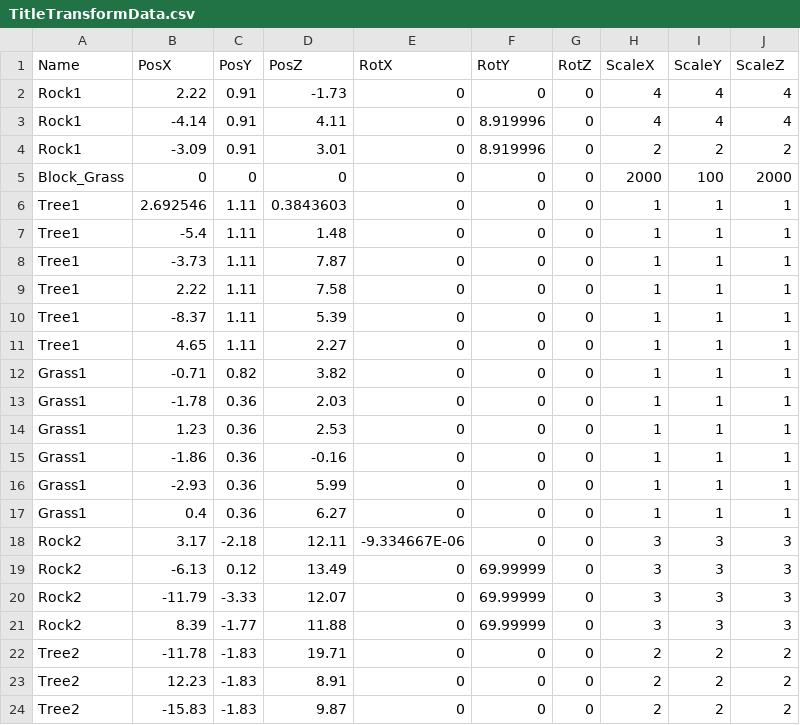
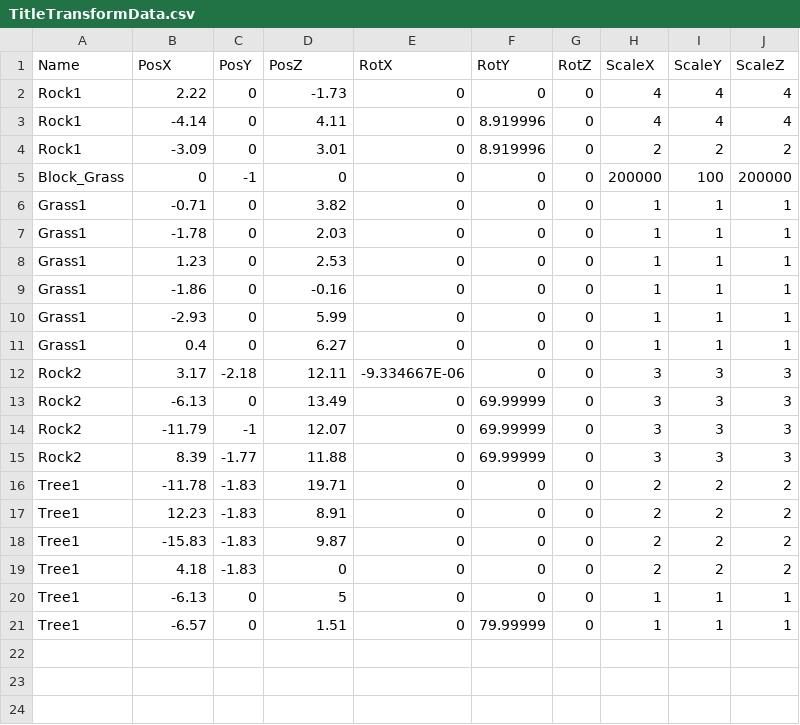
Before and after one commit to lovecap7/UnityEditer, a CSV file: MyUnityEditer/Assets/TitleTransformData.csv, drawn as a sheet.

```diff
--- a/MyUnityEditer/Assets/TitleTransformData.csv
+++ b/MyUnityEditer/Assets/TitleTransformData.csv
@@ -1,24 +1,21 @@
 Name,PosX,PosY,PosZ,RotX,RotY,RotZ,ScaleX,ScaleY,ScaleZ
-Rock1,2.22,0.91,-1.73,0,0,0,4,4,4
-Rock1,-4.14,0.91,4.11,0,8.919996,0,4,4,4
-Rock1,-3.09,0.91,3.01,0,8.919996,0,2,2,2
-Block_Grass,0,0,0,0,0,0,2000,100,2000
-Tree1,2.692546,1.11,0.3843603,0,0,0,1,1,1
-Tree1,-5.4,1.11,1.48,0,0,0,1,1,1
-Tree1,-3.73,1.11,7.87,0,0,0,1,1,1
-Tree1,2.22,1.11,7.58,0,0,0,1,1,1
-Tree1,-8.37,1.11,5.39,0,0,0,1,1,1
-Tree1,4.65,1.11,2.27,0,0,0,1,1,1
-Grass1,-0.71,0.82,3.82,0,0,0,1,1,1
-Grass1,-1.78,0.36,2.03,0,0,0,1,1,1
-Grass1,1.23,0.36,2.53,0,0,0,1,1,1
-Grass1,-1.86,0.36,-0.16,0,0,0,1,1,1
-Grass1,-2.93,0.36,5.99,0,0,0,1,1,1
-Grass1,0.4,0.36,6.27,0,0,0,1,1,1
+Rock1,2.22,0,-1.73,0,0,0,4,4,4
+Rock1,-4.14,0,4.11,0,8.919996,0,4,4,4
+Rock1,-3.09,0,3.01,0,8.919996,0,2,2,2
+Block_Grass,0,-1,0,0,0,0,200000,100,200000
+Grass1,-0.71,0,3.82,0,0,0,1,1,1
+Grass1,-1.78,0,2.03,0,0,0,1,1,1
+Grass1,1.23,0,2.53,0,0,0,1,1,1
+Grass1,-1.86,0,-0.16,0,0,0,1,1,1
+Grass1,-2.93,0,5.99,0,0,0,1,1,1
+Grass1,0.4,0,6.27,0,0,0,1,1,1
 Rock2,3.17,-2.18,12.11,-9.334667E-06,0,0,3,3,3
-Rock2,-6.13,0.12,13.49,0,69.99999,0,3,3,3
-Rock2,-11.79,-3.33,12.07,0,69.99999,0,3,3,3
+Rock2,-6.13,0,13.49,0,69.99999,0,3,3,3
+Rock2,-11.79,-1,12.07,0,69.99999,0,3,3,3
 Rock2,8.39,-1.77,11.88,0,69.99999,0,3,3,3
-Tree2,-11.78,-1.83,19.71,0,0,0,2,2,2
-Tree2,12.23,-1.83,8.91,0,0,0,2,2,2
-Tree2,-15.83,-1.83,9.87,0,0,0,2,2,2
+Tree1,-11.78,-1.83,19.71,0,0,0,2,2,2
+Tree1,12.23,-1.83,8.91,0,0,0,2,2,2
+Tree1,-15.83,-1.83,9.87,0,0,0,2,2,2
+Tree1,4.18,-1.83,0,0,0,0,2,2,2
+Tree1,-6.13,0,5,0,0,0,1,1,1
+Tree1,-6.57,0,1.51,0,79.99999,0,1,1,1
```
Also changed, not shown: 2 other files.
